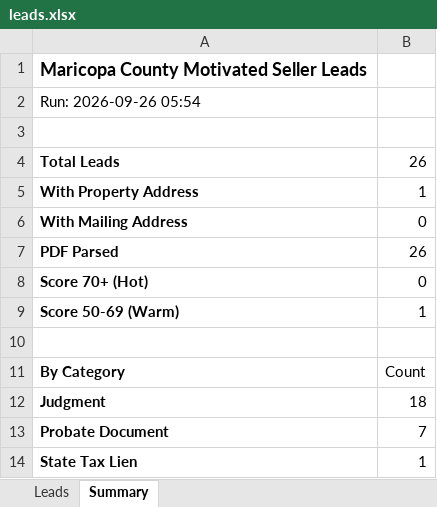
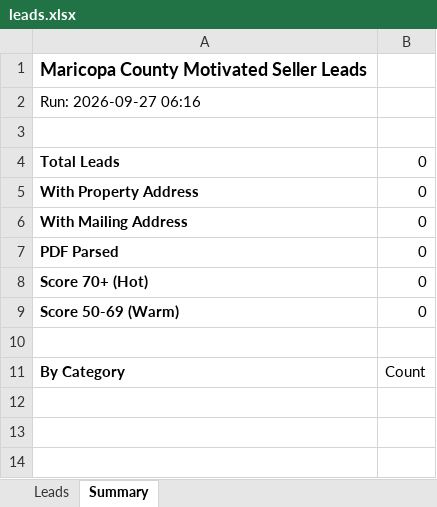
Before and after one commit to Darqsin/Four-Rings-CRM, an Excel workbook: data/leads.xlsx, sheet Summary, drawn as a sheet; values as stored, in another font and other column widths than the file's, no borders; the diff names each change by its address in the sheet, - before the commit and + after, or states it on an @@ line.

```diff
--- a/data/leads.xlsx (sheet Summary)
+++ b/data/leads.xlsx (sheet Summary)
-A2: Run: 2026-09-26 05:54
+A2: Run: 2026-09-27 06:16
-B4: 26
+B4: 0
-B5: 1
+B5: 0
-B7: 26
+B7: 0
-B9: 1
+B9: 0
-row 12: Judgment | 18
-row 13: Probate Document | 7
-row 14: State Tax Lien | 1
```
Also changed, not shown: sheet Leads, 3 other files.
